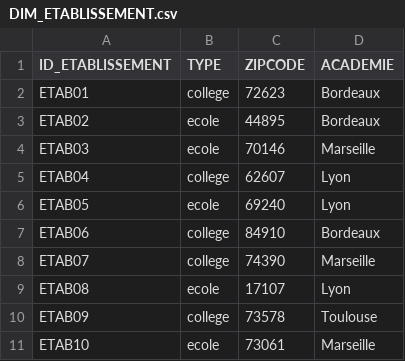
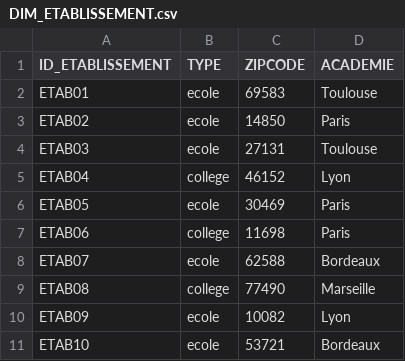
Before and after one commit to dataforgoodfr/13_stop_cyberviolence, a CSV file: data_analyse/data/DIM_ETABLISSEMENT.csv, drawn as a sheet.

```diff
--- a/data_analyse/data/DIM_ETABLISSEMENT.csv
+++ b/data_analyse/data/DIM_ETABLISSEMENT.csv
@@ -1,11 +1,11 @@
 ID_ETABLISSEMENT,TYPE,ZIPCODE,ACADEMIE
-ETAB01,college,72623,Bordeaux
-ETAB02,ecole,44895,Bordeaux
-ETAB03,ecole,70146,Marseille
-ETAB04,college,62607,Lyon
-ETAB05,ecole,69240,Lyon
-ETAB06,college,84910,Bordeaux
-ETAB07,college,74390,Marseille
-ETAB08,ecole,17107,Lyon
-ETAB09,college,73578,Toulouse
-ETAB10,ecole,73061,Marseille
+ETAB01,ecole,69583,Toulouse
+ETAB02,ecole,14850,Paris
+ETAB03,ecole,27131,Toulouse
+ETAB04,college,46152,Lyon
+ETAB05,ecole,30469,Paris
+ETAB06,college,11698,Paris
+ETAB07,ecole,62588,Bordeaux
+ETAB08,college,77490,Marseille
+ETAB09,ecole,10082,Lyon
+ETAB10,ecole,53721,Bordeaux
```
Also changed, not shown: data_analyse/data/DIM_ELEVE.csv, 4 other files.
